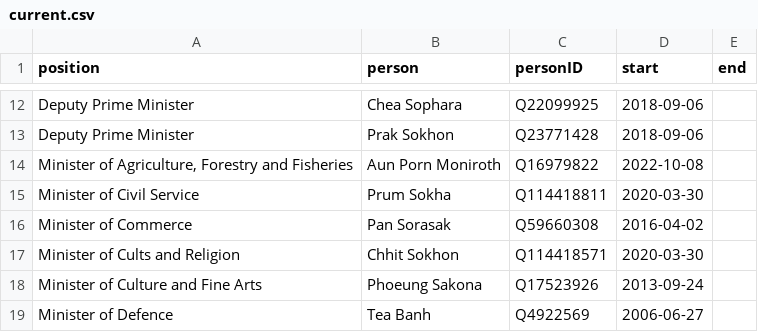
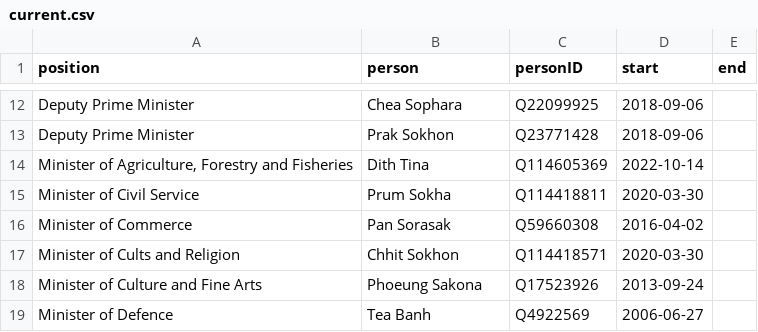
Before and after one commit to every-politician-scrapers/cambodia, a CSV file: html/current.csv, drawn as a sheet; only a part is shown, gaps mark what is left out.

```diff
--- a/html/current.csv
+++ b/html/current.csv
@@ -13,3 +13,3 @@ Deputy Prime Minister,Chea Sophara,Q22099925,2018-09-06,
 Deputy Prime Minister,Prak Sokhon,Q23771428,2018-09-06,
-"Minister of Agriculture, Forestry and Fisheries",Aun Porn Moniroth,Q16979822,2022-10-08,
+"Minister of Agriculture, Forestry and Fisheries",Dith Tina,Q114605369,2022-10-14,
 Minister of Civil Service,Prum Sokha,Q114418811,2020-03-30,
```
Also changed, not shown: html/bio.csv, html/holders21.csv, 2 other files.
